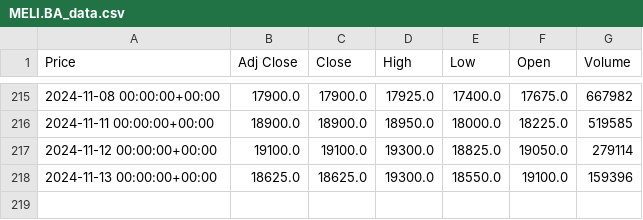
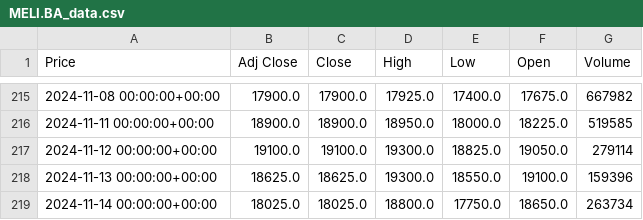
Before and after one commit to julian-e-negrete/AlgoTrading, a CSV file: monteCarlo/finance/csv/MELI.BA_data.csv (was monteCarlo/finance/MELI.BA_data.csv), drawn as a sheet; only a part is shown, gaps mark what is left out; the diff names each change by its address in the sheet, - before the commit and + after, or states it on an @@ line.

```diff
--- a/monteCarlo/finance/MELI.BA_data.csv
+++ b/monteCarlo/finance/csv/MELI.BA_data.csv
+row 219: 2024-11-14 00:00:00+00:00 | 18025.0 | 18025.0 | 18800.0 | 17750.0 | 18650.0 | 263734
```
Also changed, not shown: monteCarlo/finance/csv/AMZN.BA_data.csv, monteCarlo/finance/csv/TSLA.BA_data.csv, 19 other files.
